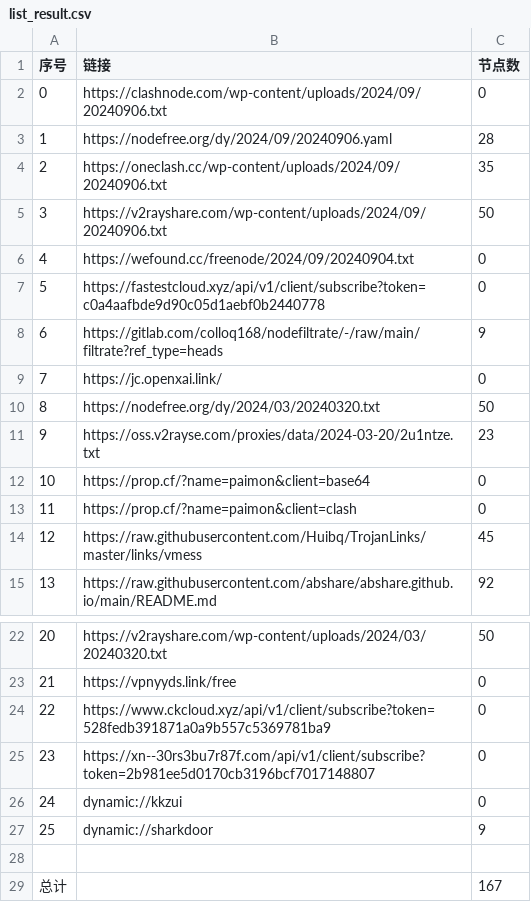
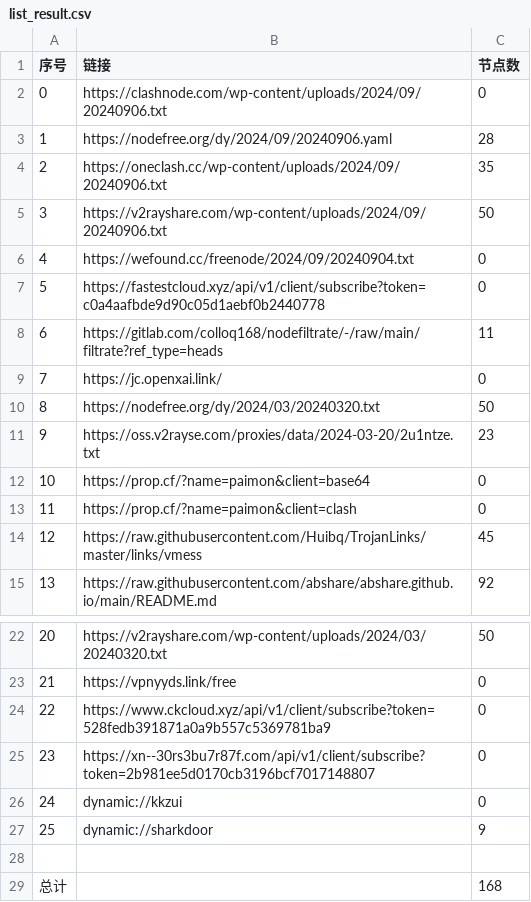
Before and after one commit to dcwhoever/fetch_point, a CSV file: list_result.csv, drawn as a sheet; only a part is shown, gaps mark what is left out.

```diff
--- a/list_result.csv
+++ b/list_result.csv
@@ -7,3 +7,3 @@
 5,https://fastestcloud.xyz/api/v1/client/subscribe?token=c0a4aafbde9d90c05d1aebf0b2440778,0
-6,https://gitlab.com/colloq168/nodefiltrate/-/raw/main/filtrate?ref_type=heads,9
+6,https://gitlab.com/colloq168/nodefiltrate/-/raw/main/filtrate?ref_type=heads,11
 7,https://jc.openxai.link/,0
@@ -28,2 +28,2 @@
 
-总计,,167
+总计,,168
```
Also changed, not shown: 7 other files.
